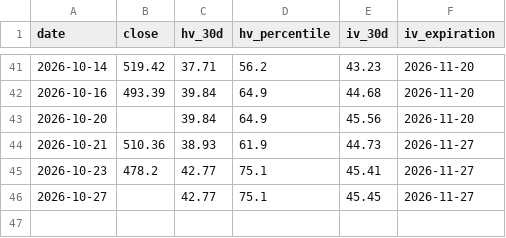
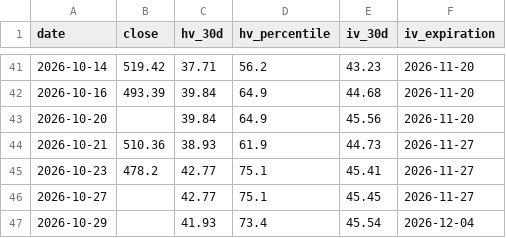
Before and after one commit to malavender/soxx-vol-tracker, a CSV file: soxx_vol_log.csv, drawn as a sheet; only a part is shown, gaps mark what is left out.

```diff
--- a/soxx_vol_log.csv
+++ b/soxx_vol_log.csv
@@ -46 +46,2 @@ date,close,hv_30d,hv_percentile,iv_30d,iv_expiration
 2026-10-27,,42.77,75.1,45.45,2026-11-27
+2026-10-29,,41.93,73.4,45.54,2026-12-04
```
Also changed, not shown: 1 other file.
